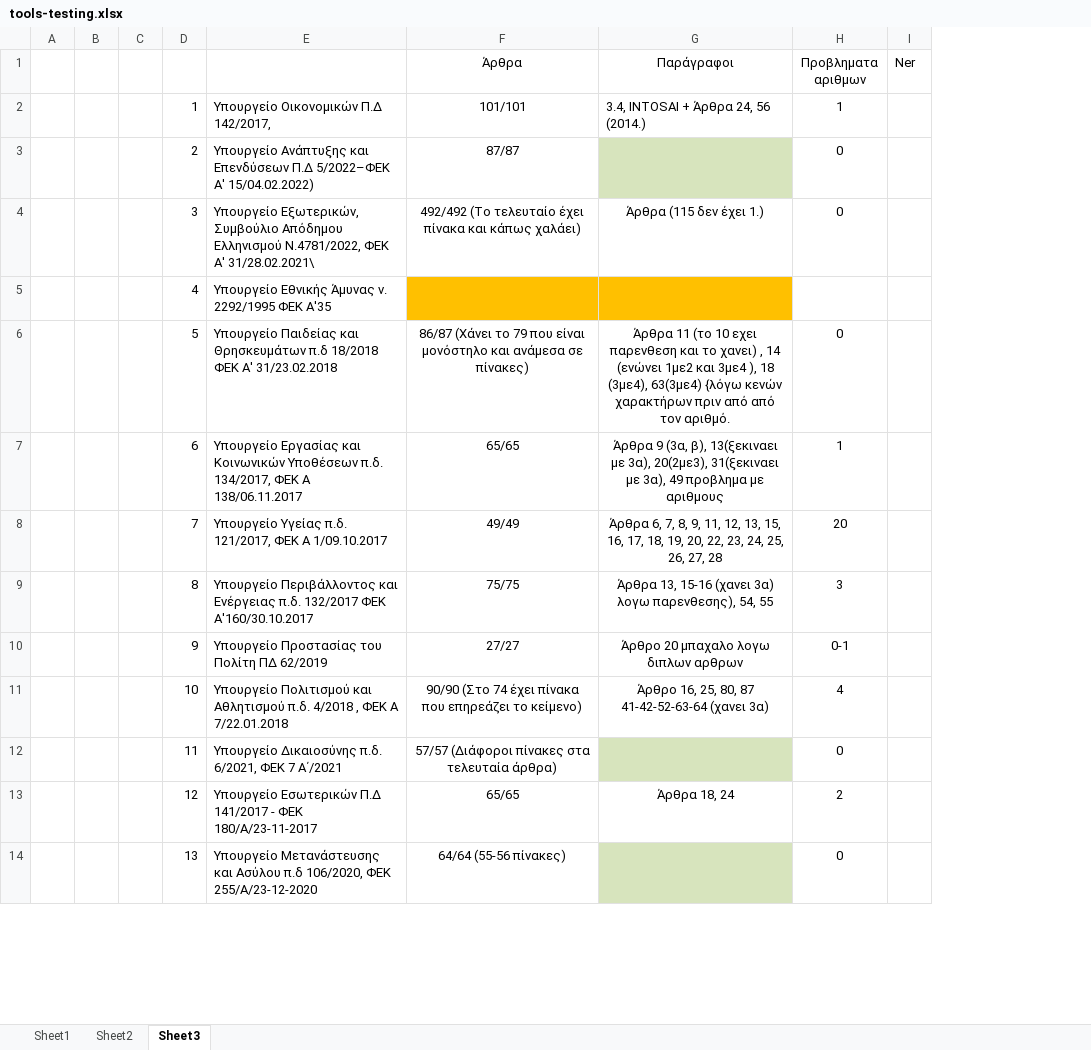
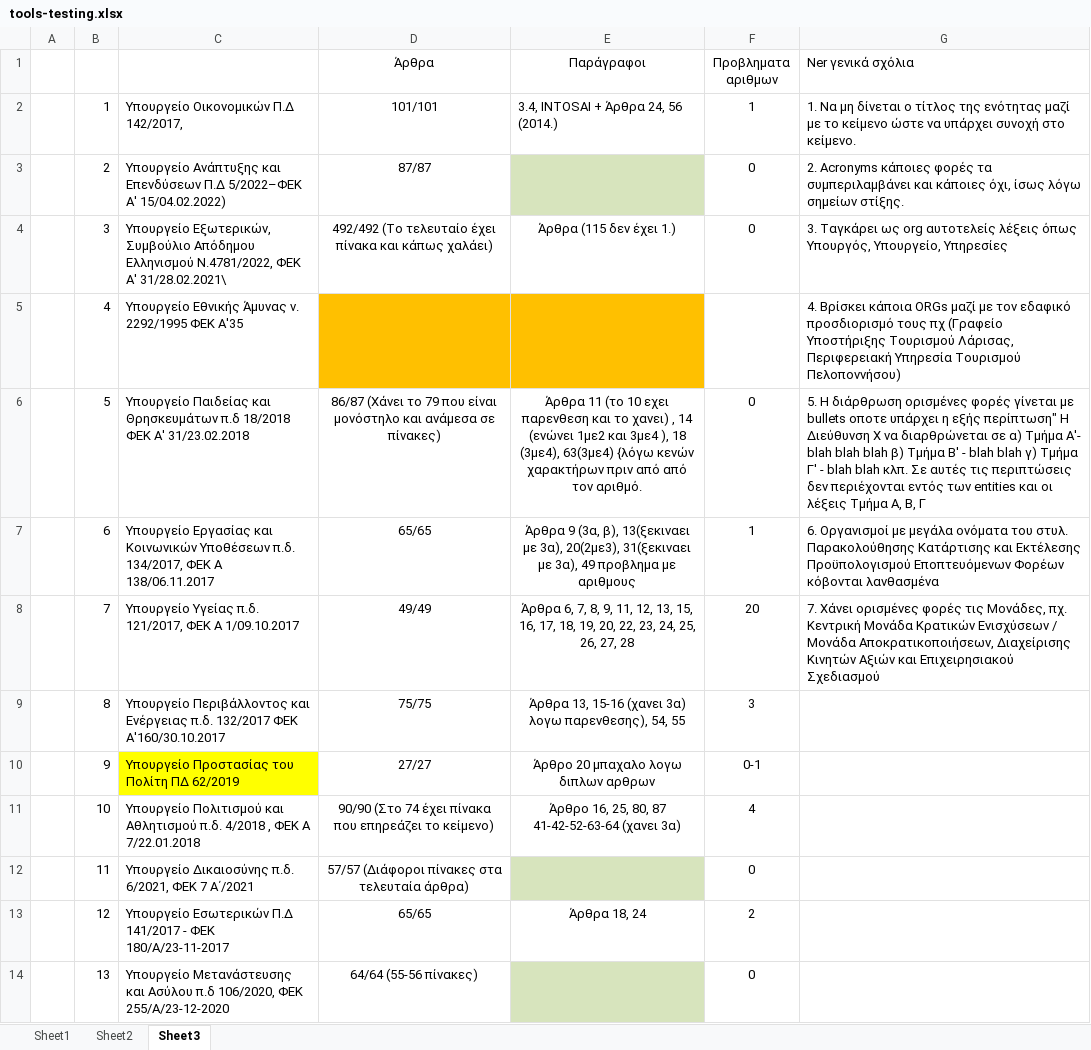
Before and after one commit to dorg-ihu/gg-extraction-2022, an Excel workbook: tools-testing.xlsx, sheet Sheet3, drawn as a sheet; only a part is shown; values as stored, in another font and other column widths than the file's, no borders; removed rows and columns are numbered as before the commit, all else as after; the diff names each change by its address in the sheet, - before the commit and + after, or states it on an @@ line.

```diff
--- a/tools-testing.xlsx (sheet Sheet3)
+++ b/tools-testing.xlsx (sheet Sheet3)
-column B, empty
-column C, empty
-column I (Ner), empty
+column G (Ner γενικά σχόλια), rows 2-8: 1. Να μη δίνεται ο τίτλος της ενότητας μαζί με το κείμενο ώστε να υπάρχει συνοχή στο κείμενο. | 2. Acronyms κάποιες φορές τα συμπεριλαμβάνει και κάποιες όχι, ίσως λόγω σημείων στίξης. | 3. Ταγκάρει ως org αυτοτελείς λέξεις όπως Υπουργός, Υπουργείο, Υπηρεσίες | 4. Βρίσκει κάποια ORGs μαζί με τον εδαφικό προσδιορισμό τους πχ (Γραφείο Υποστήριξης Τουρισμού Λάρισας, Περιφερειακή Υπηρεσία Τουρισμού Πελοποννήσου) | 5. Η διάρθρωση ορισμένες φορές γίνεται με bullets οποτε υπάρχει η εξής περίπτωση" Η Διεύθυνση Χ να διαρθρώνεται σε α) Τμήμα Α'- blah blah blah β) Τμήμα Β' - blah blah γ) Τμήμα Γ' - blah blah κλπ. Σε αυτές τις περιπτώσεις δεν περιέχονται εντός των entities και οι λέξεις Τμήμα Α, Β, Γ | 6. Οργανισμοί με μεγάλα ονόματα του στυλ. Παρακολούθησης Κατάρτισης και Εκτέλεσης Προϋπολογισμού Εποπτευόμενων Φορέων κόβονται λανθασμένα | 7. Χάνει ορισμένες φορές τις Μονάδες, πχ. Κεντρική Μονάδα Κρατικών Ενισχύσεων / Μονάδα Αποκρατικοποιήσεων, Διαχείρισης Κινητών Αξιών και Επιχειρησιακού Σχεδιασμού
-C10 fill: none
+C10 fill: #FFFF00
```
Also changed, not shown: sheet Sheet2, 5 other files.
